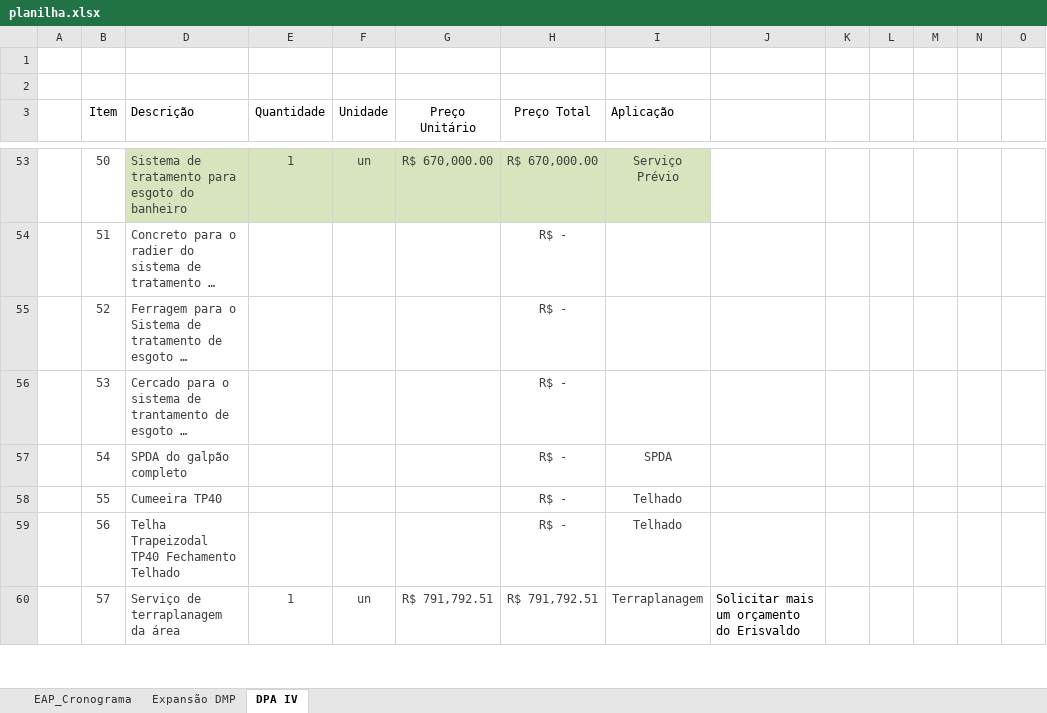
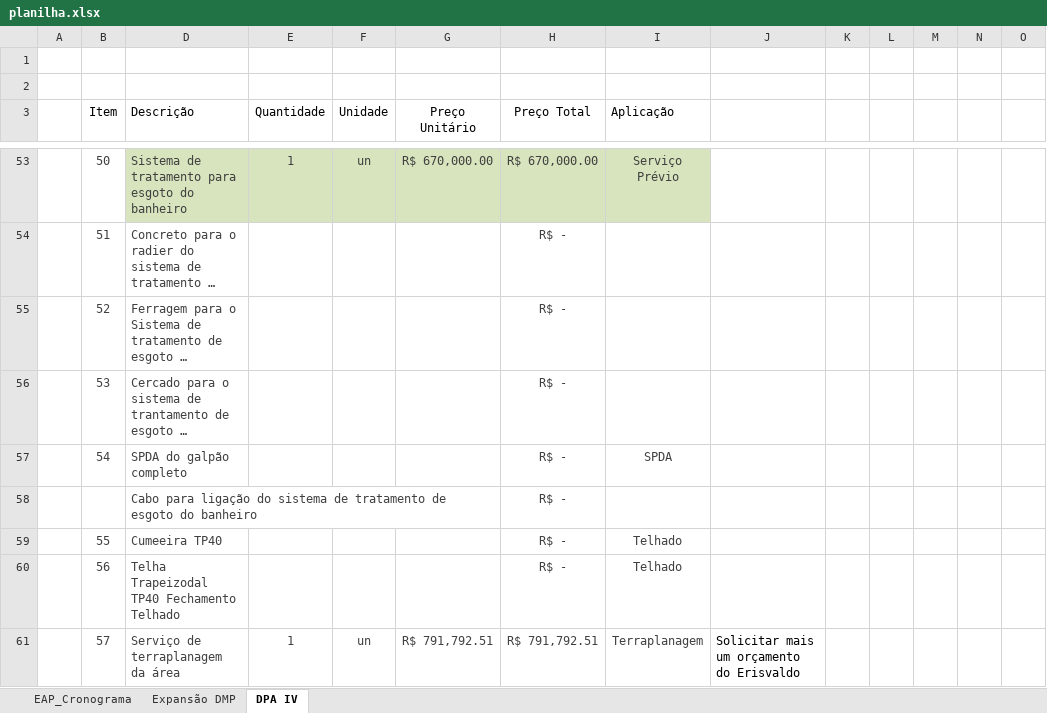
Before and after one commit to Geanfer10/-painel-curva-abc, an Excel workbook: dados/planilha.xlsx, sheet DPA IV, drawn as a sheet; only a part is shown, gaps mark what is left out; long unchanged cells end in …; values as stored, in another font and other column widths than the file's, no borders; table styles not drawn; rows hold the shown columns only; the diff names each change by its address in the sheet, - before the commit and + after, or states it on an @@ line.

Commit message:
Atualiza planilha 09/10/2026 15:22

```diff
--- a/dados/planilha.xlsx (sheet DPA IV)
+++ b/dados/planilha.xlsx (sheet DPA IV)
+row 58:  |  | Cabo para ligação do sistema de tratamento de esgoto do banheiro |  |  |  | R$ -
```
